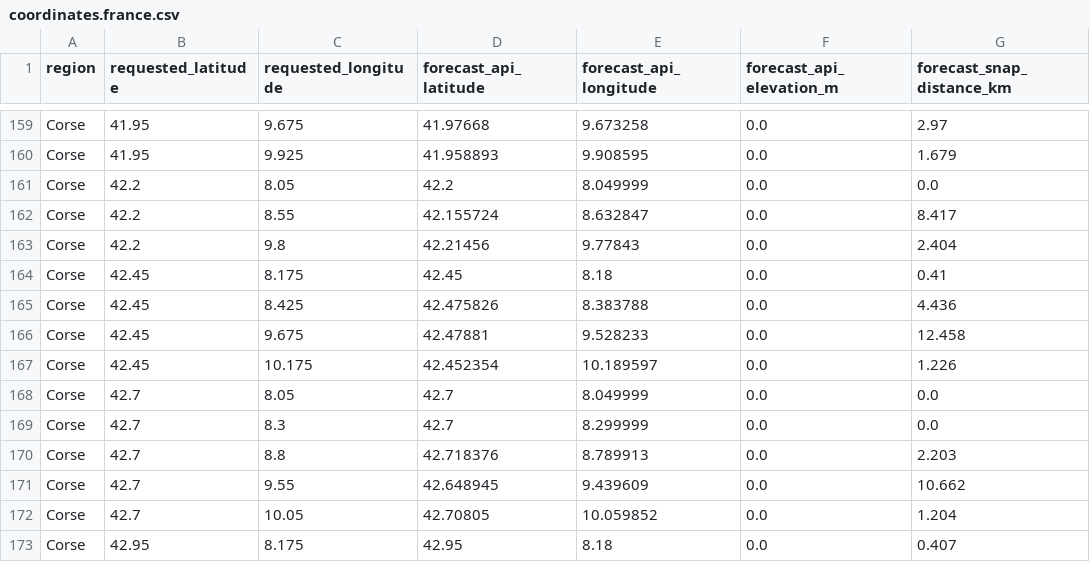
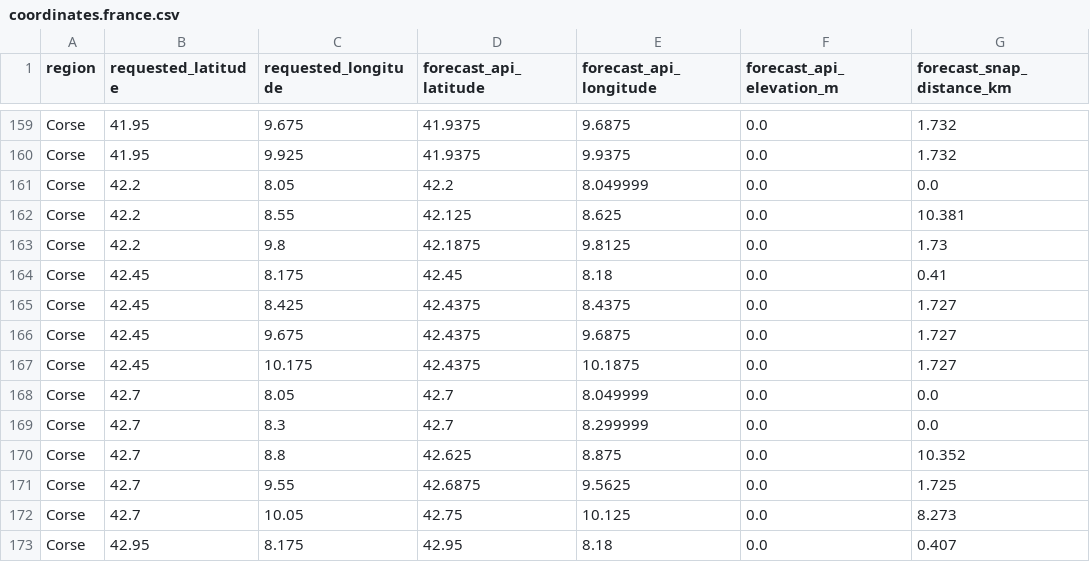
Before and after one commit to Antho300/meteo-marine, a CSV file: data/coordinates.france.csv, drawn as a sheet; only a part is shown, gaps mark what is left out; the diff covers the shown part only; the diff names each change by its address in the sheet, - before the commit and + after, or states it on an @@ line.

```diff
--- a/data/coordinates.france.csv
+++ b/data/coordinates.france.csv
-D159 (forecast_api_latitude): 41.97668
+D159 (forecast_api_latitude): 41.9375
-E159 (forecast_api_longitude): 9.673258
+E159 (forecast_api_longitude): 9.6875
-G159 (forecast_snap_distance_km): 2.97
+G159 (forecast_snap_distance_km): 1.732
-D160 (forecast_api_latitude): 41.958893
+D160 (forecast_api_latitude): 41.9375
-E160 (forecast_api_longitude): 9.908595
+E160 (forecast_api_longitude): 9.9375
-G160 (forecast_snap_distance_km): 1.679
+G160 (forecast_snap_distance_km): 1.732
-D162 (forecast_api_latitude): 42.155724
+D162 (forecast_api_latitude): 42.125
-E162 (forecast_api_longitude): 8.632847
+E162 (forecast_api_longitude): 8.625
-G162 (forecast_snap_distance_km): 8.417
+G162 (forecast_snap_distance_km): 10.381
-D163 (forecast_api_latitude): 42.21456
+D163 (forecast_api_latitude): 42.1875
-E163 (forecast_api_longitude): 9.77843
+E163 (forecast_api_longitude): 9.8125
-G163 (forecast_snap_distance_km): 2.404
+G163 (forecast_snap_distance_km): 1.73
-D165 (forecast_api_latitude): 42.475826
+D165 (forecast_api_latitude): 42.4375
-E165 (forecast_api_longitude): 8.383788
+E165 (forecast_api_longitude): 8.4375
-G165 (forecast_snap_distance_km): 4.436
+G165 (forecast_snap_distance_km): 1.727
-D166 (forecast_api_latitude): 42.47881
+D166 (forecast_api_latitude): 42.4375
-E166 (forecast_api_longitude): 9.528233
+E166 (forecast_api_longitude): 9.6875
-G166 (forecast_snap_distance_km): 12.458
+G166 (forecast_snap_distance_km): 1.727
-D167 (forecast_api_latitude): 42.452354
+D167 (forecast_api_latitude): 42.4375
-E167 (forecast_api_longitude): 10.189597
+E167 (forecast_api_longitude): 10.1875
-G167 (forecast_snap_distance_km): 1.226
+G167 (forecast_snap_distance_km): 1.727
-D170 (forecast_api_latitude): 42.718376
+D170 (forecast_api_latitude): 42.625
-E170 (forecast_api_longitude): 8.789913
+E170 (forecast_api_longitude): 8.875
-G170 (forecast_snap_distance_km): 2.203
+G170 (forecast_snap_distance_km): 10.352
-D171 (forecast_api_latitude): 42.648945
+D171 (forecast_api_latitude): 42.6875
-E171 (forecast_api_longitude): 9.439609
+E171 (forecast_api_longitude): 9.5625
-G171 (forecast_snap_distance_km): 10.662
+G171 (forecast_snap_distance_km): 1.725
-D172 (forecast_api_latitude): 42.70805
+D172 (forecast_api_latitude): 42.75
-E172 (forecast_api_longitude): 10.059852
+E172 (forecast_api_longitude): 10.125
-G172 (forecast_snap_distance_km): 1.204
+G172 (forecast_snap_distance_km): 8.273
```
Also changed, not shown: 150 edited cells elsewhere in this file, data/coordinates.red-sea.csv, 2 other files.
